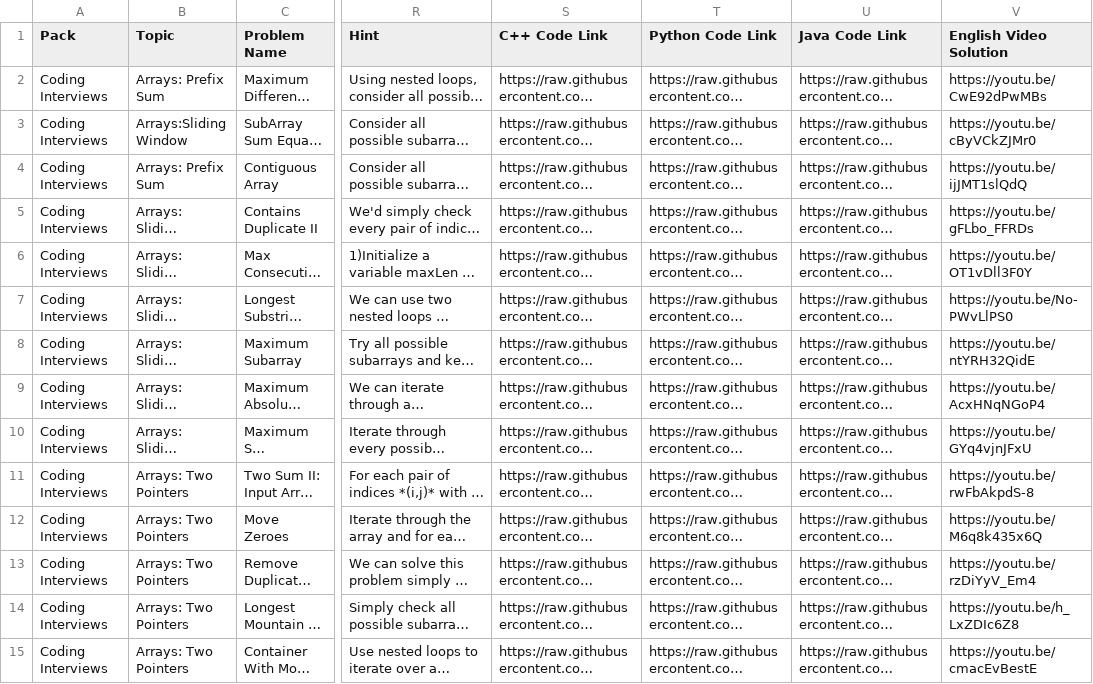
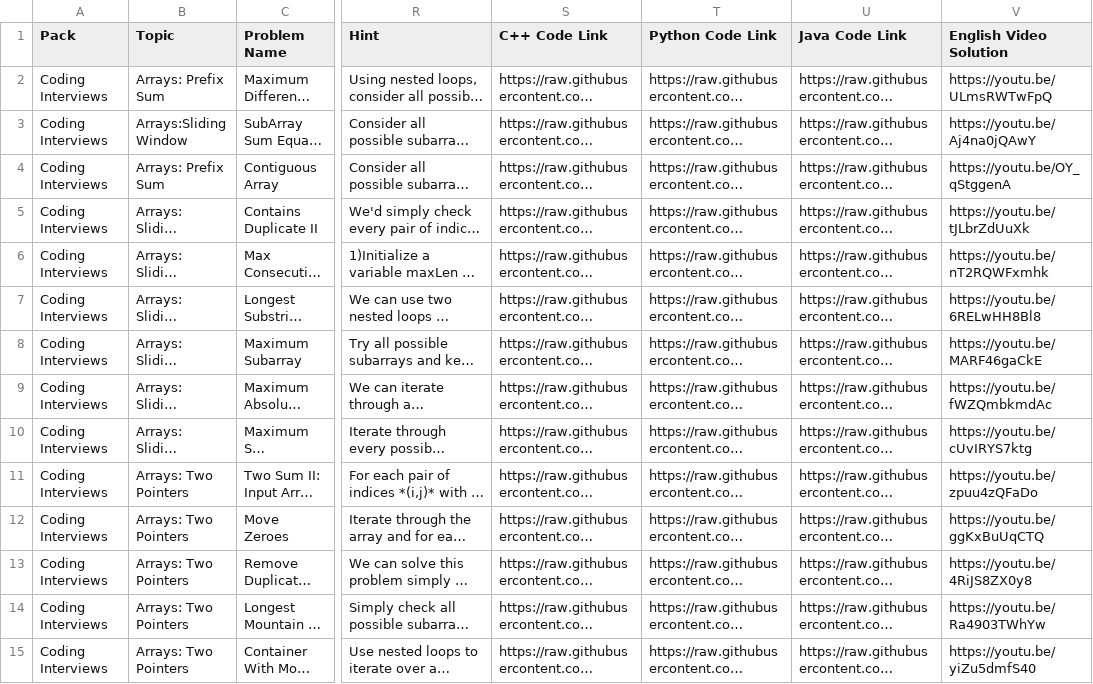
Before and after one commit to kinstugi/leetcard_backend, a TSV file: packs/CodingInterviews.tsv, drawn as a sheet; only a part is shown, gaps mark what is left out; long unchanged cells end in …; the diff covers the shown part only; the diff names each change by its address in the sheet, - before the commit and + after, or states it on an @@ line.

```diff
--- a/packs/CodingInterviews.tsv
+++ b/packs/CodingInterviews.tsv
-V2 (English Video Solution): https://youtu.be/CwE92dPwMBs
+V2 (English Video Solution): https://youtu.be/ULmsRWTwFpQ
-V3 (English Video Solution): https://youtu.be/cByVCkZJMr0
+V3 (English Video Solution): https://youtu.be/Aj4na0jQAwY
-V4 (English Video Solution): https://youtu.be/ijJMT1slQdQ
+V4 (English Video Solution): https://youtu.be/OY_qStggenA
-V5 (English Video Solution): https://youtu.be/gFLbo_FFRDs
+V5 (English Video Solution): https://youtu.be/tJLbrZdUuXk
-V6 (English Video Solution): https://youtu.be/OT1vDll3F0Y
+V6 (English Video Solution): https://youtu.be/nT2RQWFxmhk
-V7 (English Video Solution): https://youtu.be/No-PWvLlPS0
+V7 (English Video Solution): https://youtu.be/6RELwHH8Bl8
-V8 (English Video Solution): https://youtu.be/ntYRH32QidE
+V8 (English Video Solution): https://youtu.be/MARF46gaCkE
-V9 (English Video Solution): https://youtu.be/AcxHNqNGoP4
+V9 (English Video Solution): https://youtu.be/fWZQmbkmdAc
-V10 (English Video Solution): https://youtu.be/GYq4vjnJFxU
+V10 (English Video Solution): https://youtu.be/cUvIRYS7ktg
-V11 (English Video Solution): https://youtu.be/rwFbAkpdS-8
+V11 (English Video Solution): https://youtu.be/zpuu4zQFaDo
-V12 (English Video Solution): https://youtu.be/M6q8k435x6Q
+V12 (English Video Solution): https://youtu.be/ggKxBuUqCTQ
-V13 (English Video Solution): https://youtu.be/rzDiYyV_Em4
+V13 (English Video Solution): https://youtu.be/4RiJS8ZX0y8
-V14 (English Video Solution): https://youtu.be/h_LxZDIc6Z8
+V14 (English Video Solution): https://youtu.be/Ra4903TWhYw
-V15 (English Video Solution): https://youtu.be/cmacEvBestE
+V15 (English Video Solution): https://youtu.be/yiZu5dmfS40
```
Also changed, not shown: 77 edited cells elsewhere in this file, packs/AlgorithmsPack.tsv.
